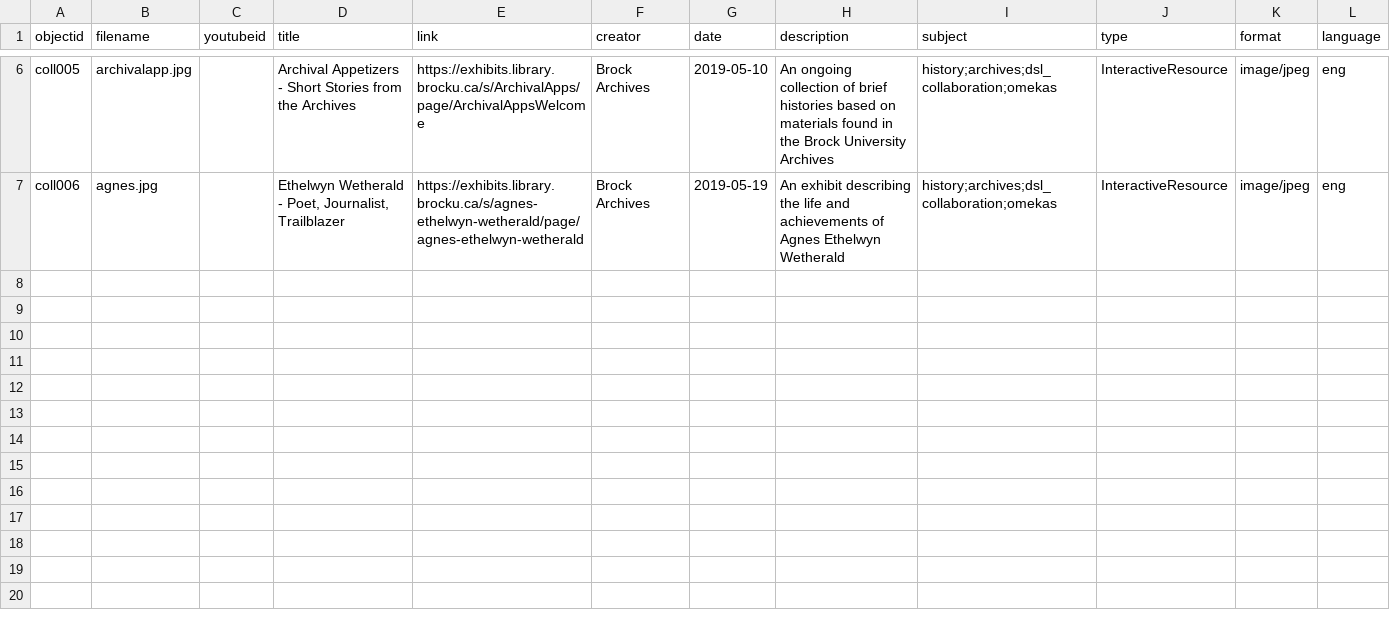
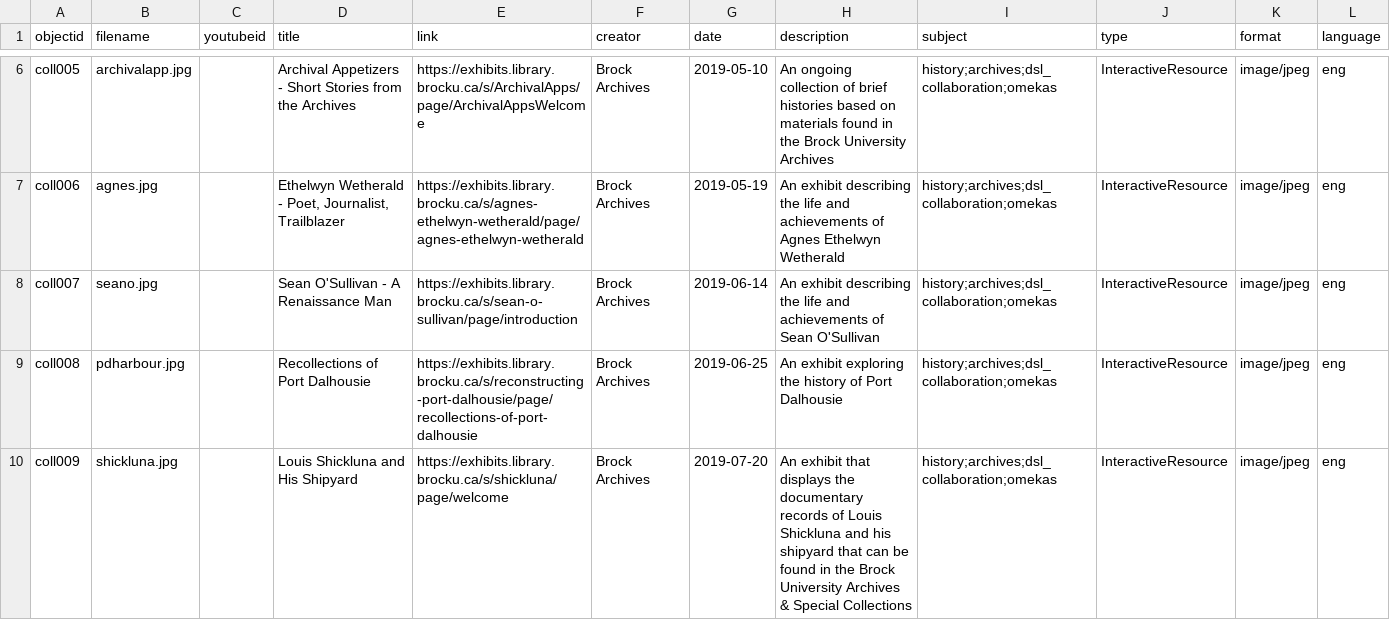
Before and after one commit to dcnb/Brock-Digital-Project-Showcase, a CSV file: _data/collectionbuilder-metadata-file.csv, drawn as a sheet; only a part is shown, gaps mark what is left out; the diff names each change by its address in the sheet, - before the commit and + after, or states it on an @@ line.

Commit message:
more items from archives

```diff
--- a/_data/collectionbuilder-metadata-file.csv
+++ b/_data/collectionbuilder-metadata-file.csv
+row 8: coll007 | seano.jpg |  | Sean O'Sullivan - A Renaissance Man | https://exhibits.library.brocku.ca/s/sean-o-sullivan/page/introduction | Brock Archives | 2019-06-14 | An exhibit describing the life and achievements of Sean O'Sullivan | history;archives;dsl_collaboration;omekas | InteractiveResource | image/jpeg | eng
+row 9: coll008 | pdharbour.jpg |  | Recollections of Port Dalhousie | https://exhibits.library.brocku.ca/s/reconstructing-port-dalhousie/page/recollections-of-port-dalhousie | Brock Archives | 2019-06-25 | An exhibit exploring the history of Port Dalhousie | history;archives;dsl_collaboration;omekas | InteractiveResource | image/jpeg | eng
+row 10: coll009 | shickluna.jpg |  | Louis Shickluna and His Shipyard | https://exhibits.library.brocku.ca/s/shickluna/page/welcome | Brock Archives | 2019-07-20 | An exhibit that displays the documentary records of Louis Shickluna and his shipyard that can be found in the Brock University Archives & Special Collections | history;archives;dsl_collaboration;omekas | InteractiveResource | image/jpeg | eng
```
Also changed, not shown: 3 other files.
